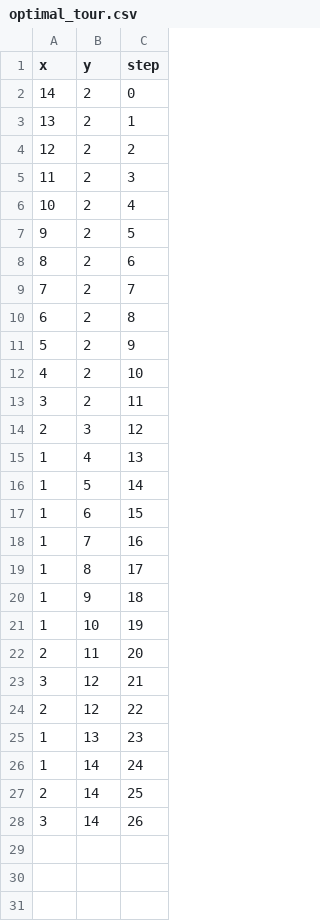
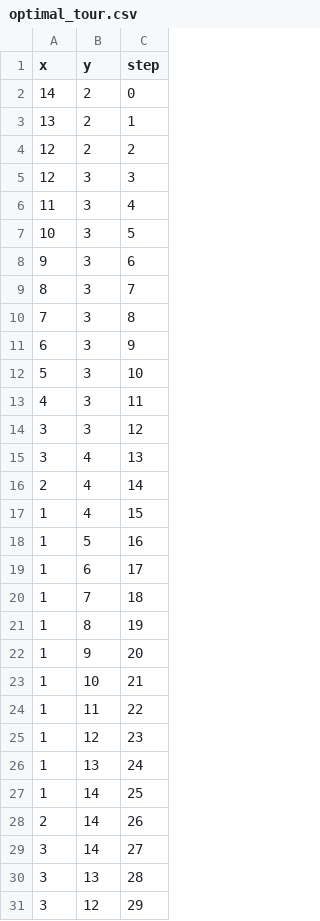
Before and after one commit to CodysseyTeam/project, a CSV file: result/optimal_tour.csv, drawn as a sheet; only a part is shown; the diff covers the shown part only.

```diff
--- a/result/optimal_tour.csv
+++ b/result/optimal_tour.csv
@@ -4,25 +4,28 @@ x,y,step
 12,2,2
-11,2,3
-10,2,4
-9,2,5
-8,2,6
-7,2,7
-6,2,8
-5,2,9
-4,2,10
-3,2,11
-2,3,12
-1,4,13
-1,5,14
-1,6,15
-1,7,16
-1,8,17
-1,9,18
-1,10,19
-2,11,20
-3,12,21
-2,12,22
-1,13,23
-1,14,24
-2,14,25
-3,14,26
+12,3,3
+11,3,4
+10,3,5
+9,3,6
+8,3,7
+7,3,8
+6,3,9
+5,3,10
+4,3,11
+3,3,12
+3,4,13
+2,4,14
+1,4,15
+1,5,16
+1,6,17
+1,7,18
+1,8,19
+1,9,20
+1,10,21
+1,11,22
+1,12,23
+1,13,24
+1,14,25
+2,14,26
+3,14,27
+3,13,28
+3,12,29
```
Also changed, not shown: 1 added row elsewhere in this file, 3 other files.
